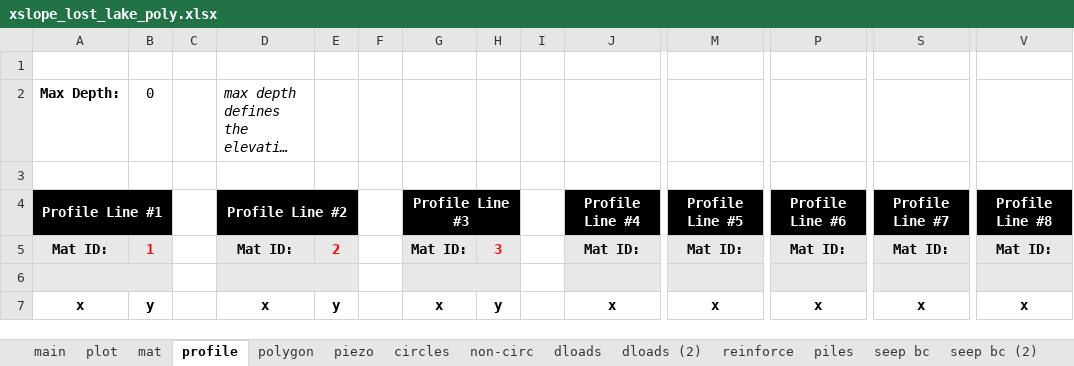
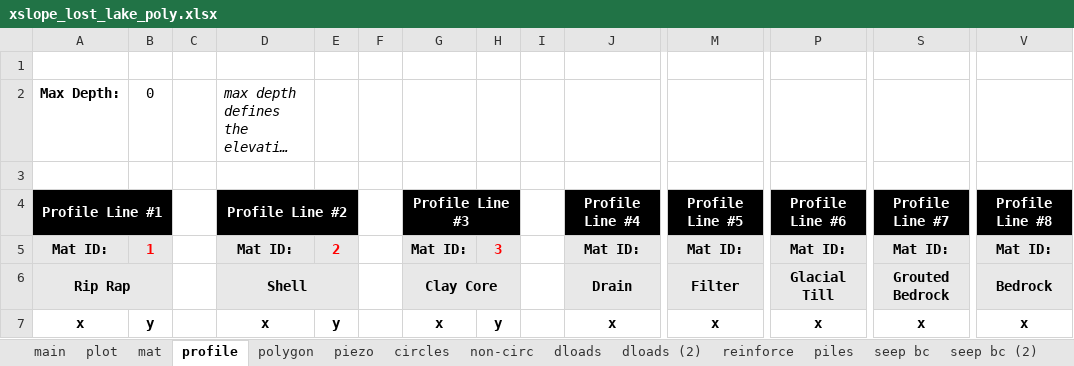
Before and after one commit to njones61/xslope, an Excel workbook: poly_test/xslope_lost_lake_poly.xlsx, sheet profile, drawn as a sheet; only a part is shown, gaps mark what is left out; long unchanged cells end in …; values as stored, in another font and other column widths than the file's, no borders; rows hold the shown columns only; the diff names each change by its address in the sheet, - before the commit and + after, or states it on an @@ line.

```diff
--- a/poly_test/xslope_lost_lake_poly.xlsx (sheet profile)
+++ b/poly_test/xslope_lost_lake_poly.xlsx (sheet profile)
-row 6: (empty)
+row 6: Rip Rap |  |  | Shell |  |  | Clay Core |  |  | Drain | Filter | Glacial Till | Grouted Bedrock | Bedrock
```
Also changed, not shown: sheet polygon, charts or pictures, 2 other files.
